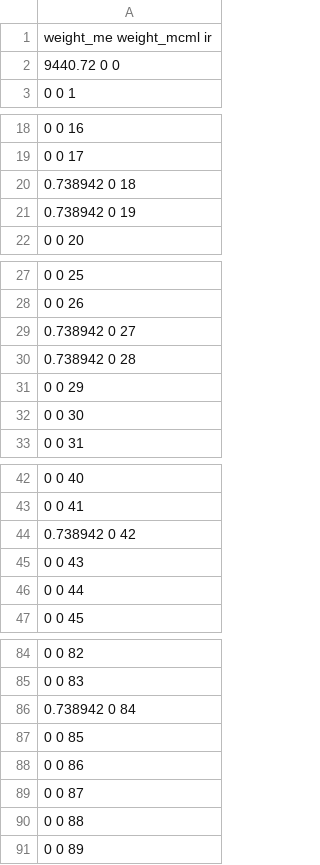
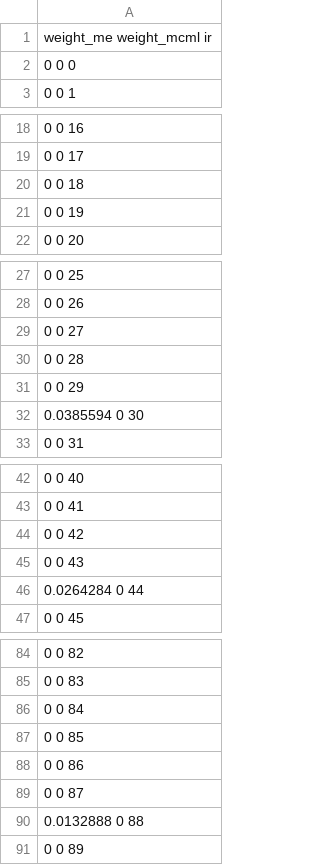
Before and after one commit to timmbeat/lighttracer, a CSV file: lighttracer/lighttracer/output.csv, drawn as a sheet; only a part is shown, gaps mark what is left out; the diff covers the shown part only.

```diff
--- a/lighttracer/lighttracer/output.csv
+++ b/lighttracer/lighttracer/output.csv
@@ -1,3 +1,3 @@
 weight_me weight_mcml ir
-9440.72 0 0
+0 0 0
 0 0 1
@@ -19,4 +19,4 @@ weight_me weight_mcml ir
 0 0 17
-0.738942 0 18
-0.738942 0 19
+0 0 18
+0 0 19
 0 0 20
@@ -28,6 +28,6 @@ weight_me weight_mcml ir
 0 0 26
-0.738942 0 27
-0.738942 0 28
+0 0 27
+0 0 28
 0 0 29
-0 0 30
+0.0385594 0 30
 0 0 31
@@ -43,5 +43,5 @@ weight_me weight_mcml ir
 0 0 41
-0.738942 0 42
+0 0 42
 0 0 43
-0 0 44
+0.0264284 0 44
 0 0 45
@@ -85,3 +85,3 @@ weight_me weight_mcml ir
 0 0 83
-0.738942 0 84
+0 0 84
 0 0 85
@@ -89,3 +89,3 @@ weight_me weight_mcml ir
 0 0 87
-0 0 88
+0.0132888 0 88
 0 0 89
```
Also changed, not shown: 5 edited cells elsewhere in this file, 28 other files.
